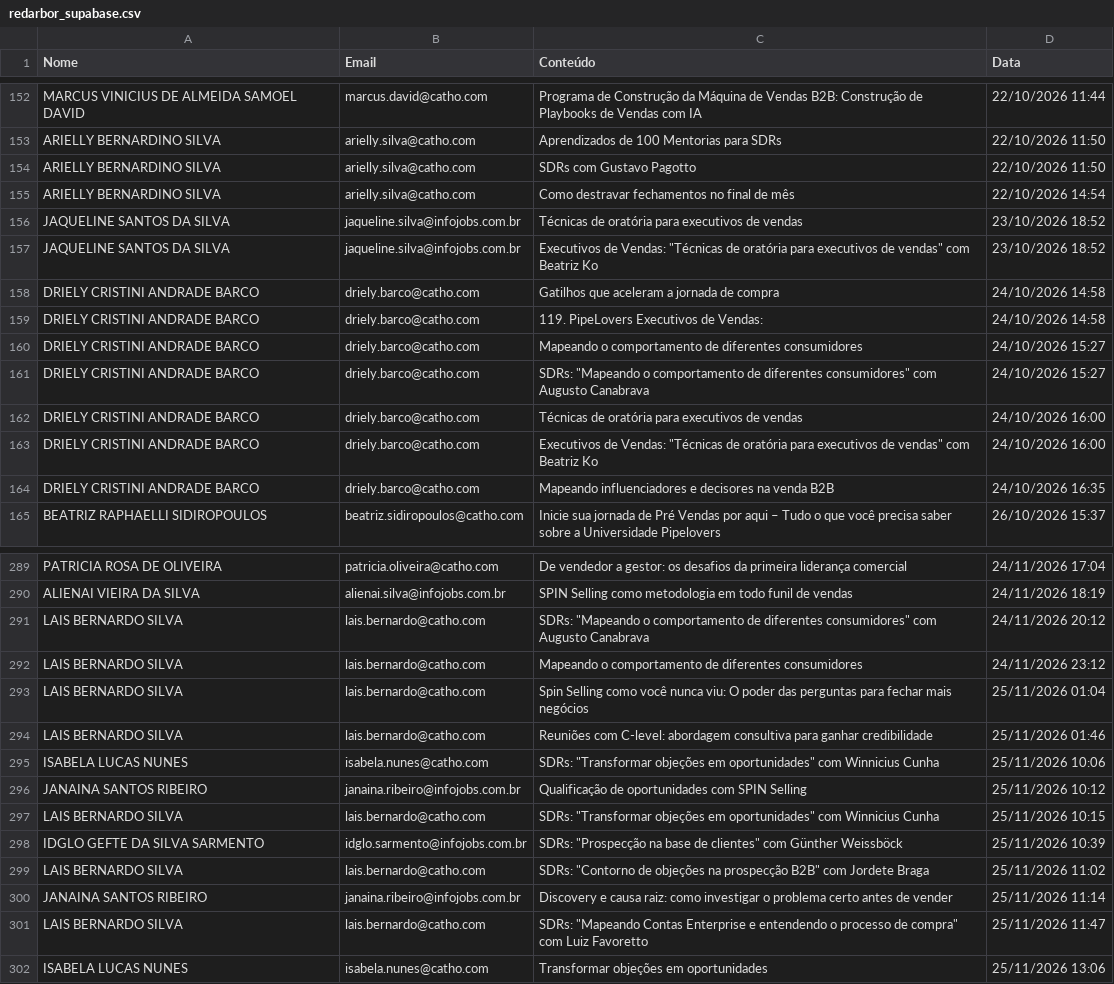
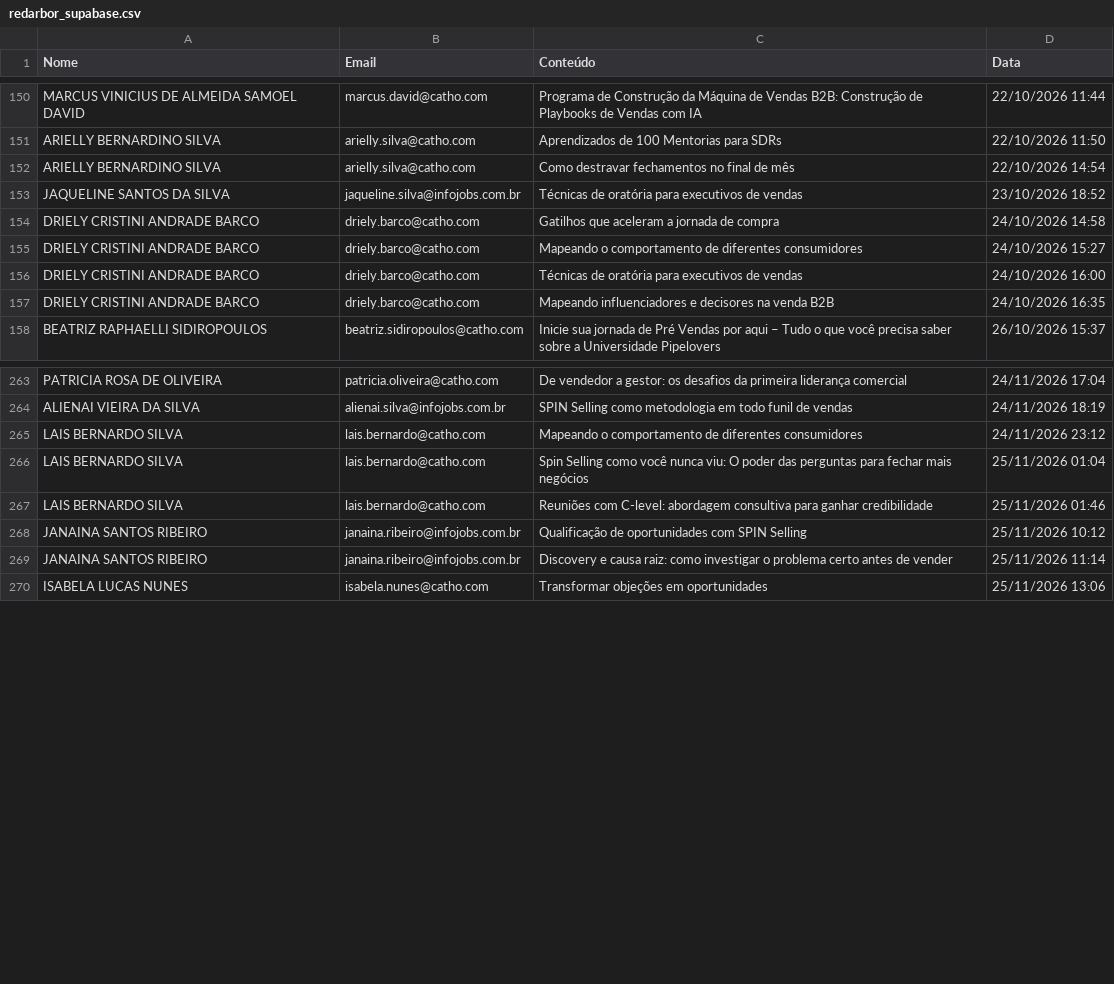
Before and after one commit to gabrielsbrasil/redarbor, a CSV file: data/redarbor_supabase.csv, drawn as a sheet; only a part is shown, gaps mark what is left out; removed rows and columns are numbered as before the commit, all else as after; the diff covers the shown part only; the diff names each change by its address in the sheet, - before the commit and + after, or states it on an @@ line.

```diff
--- a/data/redarbor_supabase.csv
+++ b/data/redarbor_supabase.csv
-row 154: ARIELLY BERNARDINO SILVA | arielly.silva@catho.com | SDRs com Gustavo Pagotto | 22/10/2026 11:50
-row 157: JAQUELINE SANTOS DA SILVA | jaqueline.silva@infojobs.com.br | Executivos de Vendas: "Técnicas de oratória para executivos de vendas" com Beatriz Ko | 23/10/2026 18:52
-row 159: DRIELY CRISTINI ANDRADE BARCO | driely.barco@catho.com | 119. PipeLovers Executivos de Vendas: | 24/10/2026 14:58
-row 161: DRIELY CRISTINI ANDRADE BARCO | driely.barco@catho.com | SDRs: "Mapeando o comportamento de diferentes consumidores" com Augusto Canabrava | 24/10/2026 15:27
-row 163: DRIELY CRISTINI ANDRADE BARCO | driely.barco@catho.com | Executivos de Vendas: "Técnicas de oratória para executivos de vendas" com Beatriz Ko | 24/10/2026 16:00
-row 291: LAIS BERNARDO SILVA | lais.bernardo@catho.com | SDRs: "Mapeando o comportamento de diferentes consumidores" com Augusto Canabrava | 24/11/2026 20:12
-row 295: ISABELA LUCAS NUNES | isabela.nunes@catho.com | SDRs: "Transformar objeções em oportunidades" com Winnicius Cunha | 25/11/2026 10:06
-row 297: LAIS BERNARDO SILVA | lais.bernardo@catho.com | SDRs: "Transformar objeções em oportunidades" com Winnicius Cunha | 25/11/2026 10:15
-row 298: IDGLO GEFTE DA SILVA SARMENTO | idglo.sarmento@infojobs.com.br | SDRs: "Prospecção na base de clientes" com Günther Weissböck | 25/11/2026 10:39
-row 299: LAIS BERNARDO SILVA | lais.bernardo@catho.com | SDRs: "Contorno de objeções na prospecção B2B" com Jordete Braga | 25/11/2026 11:02
-row 301: LAIS BERNARDO SILVA | lais.bernardo@catho.com | SDRs: "Mapeando Contas Enterprise e entendendo o processo de compra" com Luiz Favoretto | 25/11/2026 11:47
```
Also changed, not shown: 5 added rows and 21 removed rows elsewhere in this file.
